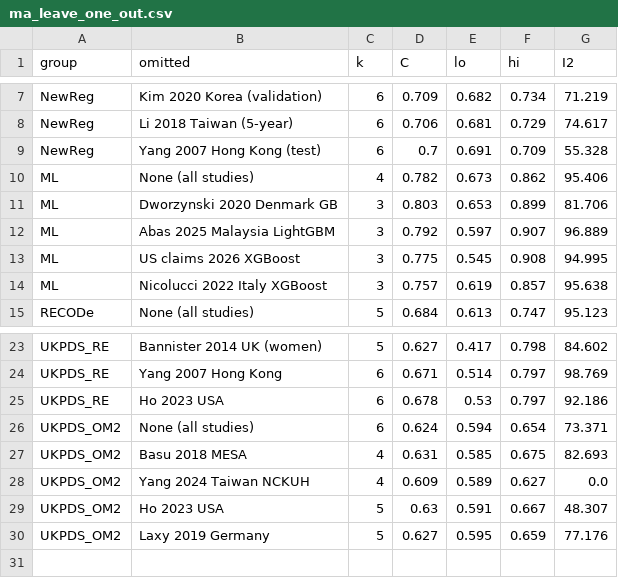
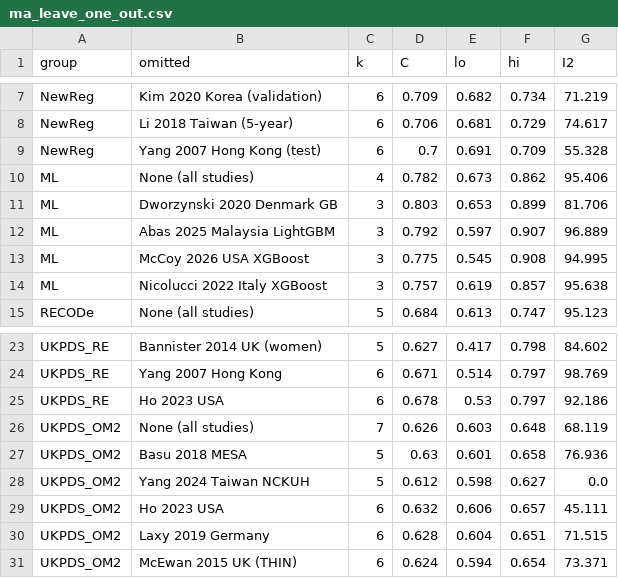
Before and after one commit to zuhairyusoff/SR-ML-stroke-T2DM, a CSV file: data/ma_leave_one_out.csv, drawn as a sheet; only a part is shown, gaps mark what is left out.

```diff
--- a/data/ma_leave_one_out.csv
+++ b/data/ma_leave_one_out.csv
@@ -12,3 +12,3 @@ ML,Dworzynski 2020 Denmark GB,3,0.803,0.653,0.899,81.706
 ML,Abas 2025 Malaysia LightGBM,3,0.792,0.597,0.907,96.889
-ML,US claims 2026 XGBoost,3,0.775,0.545,0.908,94.995
+ML,McCoy 2026 USA XGBoost,3,0.775,0.545,0.908,94.995
 ML,Nicolucci 2022 Italy XGBoost,3,0.757,0.619,0.857,95.638
@@ -25,6 +25,7 @@ UKPDS_RE,Yang 2007 Hong Kong,6,0.671,0.514,0.797,98.769
 UKPDS_RE,Ho 2023 USA,6,0.678,0.53,0.797,92.186
-UKPDS_OM2,None (all studies),6,0.624,0.594,0.654,73.371
-UKPDS_OM2,Basu 2018 MESA,4,0.631,0.585,0.675,82.693
-UKPDS_OM2,Yang 2024 Taiwan NCKUH,4,0.609,0.589,0.627,0.0
-UKPDS_OM2,Ho 2023 USA,5,0.63,0.591,0.667,48.307
-UKPDS_OM2,Laxy 2019 Germany,5,0.627,0.595,0.659,77.176
+UKPDS_OM2,None (all studies),7,0.626,0.603,0.648,68.119
+UKPDS_OM2,Basu 2018 MESA,5,0.63,0.601,0.658,76.936
+UKPDS_OM2,Yang 2024 Taiwan NCKUH,5,0.612,0.598,0.627,0.0
+UKPDS_OM2,Ho 2023 USA,6,0.632,0.606,0.657,45.111
+UKPDS_OM2,Laxy 2019 Germany,6,0.628,0.604,0.651,71.515
+UKPDS_OM2,McEwan 2015 UK (THIN),6,0.624,0.594,0.654,73.371
```
Also changed, not shown: data/ma_data.csv, data/ma_data_with_se.csv, 24 other files.
